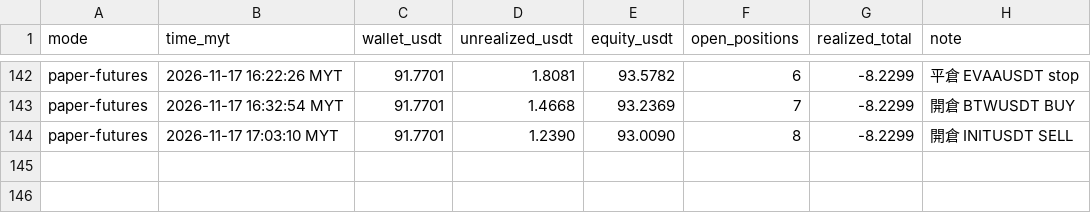
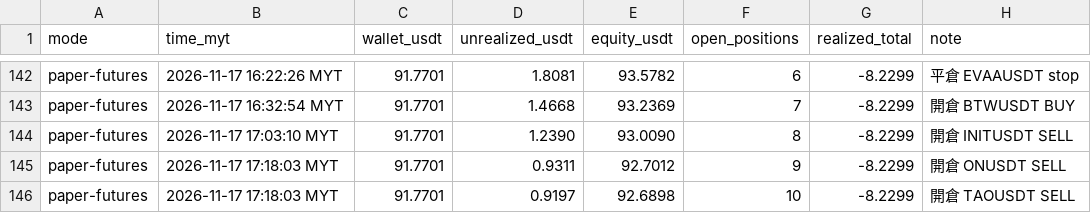
Before and after one commit to allenzeng060-lgtm/trade-dashboard, a CSV file: data/ledgers/trading-journal/futures_hf15m/equity.csv, drawn as a sheet; only a part is shown, gaps mark what is left out.

```diff
--- a/data/ledgers/trading-journal/futures_hf15m/equity.csv
+++ b/data/ledgers/trading-journal/futures_hf15m/equity.csv
@@ -144 +144,3 @@ paper-futures,2026-11-17 16:32:54 MYT,91.7701,1.4668,93.2369,7,-8.2299,開倉 BT
 paper-futures,2026-11-17 17:03:10 MYT,91.7701,1.2390,93.0090,8,-8.2299,開倉 INITUSDT SELL
+paper-futures,2026-11-17 17:18:03 MYT,91.7701,0.9311,92.7012,9,-8.2299,開倉 ONUSDT SELL
+paper-futures,2026-11-17 17:18:03 MYT,91.7701,0.9197,92.6898,10,-8.2299,開倉 TAOUSDT SELL
```
Also changed, not shown: 19 other files.
